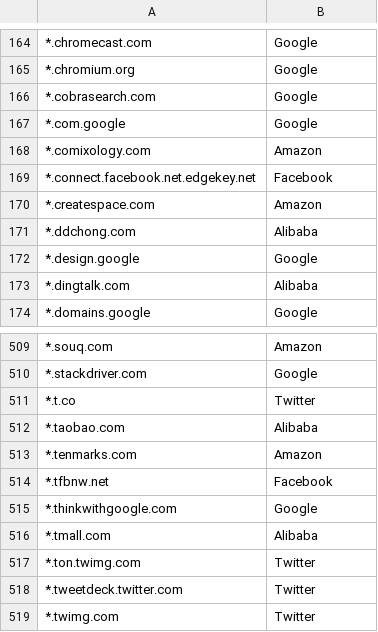
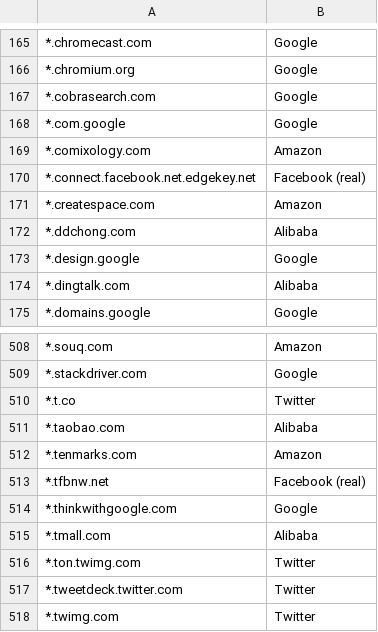
Before and after one commit to doronbehar/containerise, a CSV file: personal-rules.csv, drawn as a sheet; only a part is shown, gaps mark what is left out; the diff covers the shown part only.

Commit message:
Use a different container for a real facebook account

```diff
--- a/personal-rules.csv
+++ b/personal-rules.csv
@@ -168,3 +169,3 @@
 *.comixology.com , Amazon
-*.connect.facebook.net.edgekey.net , Facebook
+*.connect.facebook.net.edgekey.net , Facebook (real)
 *.createspace.com , Amazon
@@ -513,3 +512,3 @@
 *.tenmarks.com , Amazon
-*.tfbnw.net , Facebook
+*.tfbnw.net , Facebook (real)
 *.thinkwithgoogle.com , Google
```
Also changed, not shown: 2 added rows, 3 removed rows and 25 edited cells elsewhere in this file.
